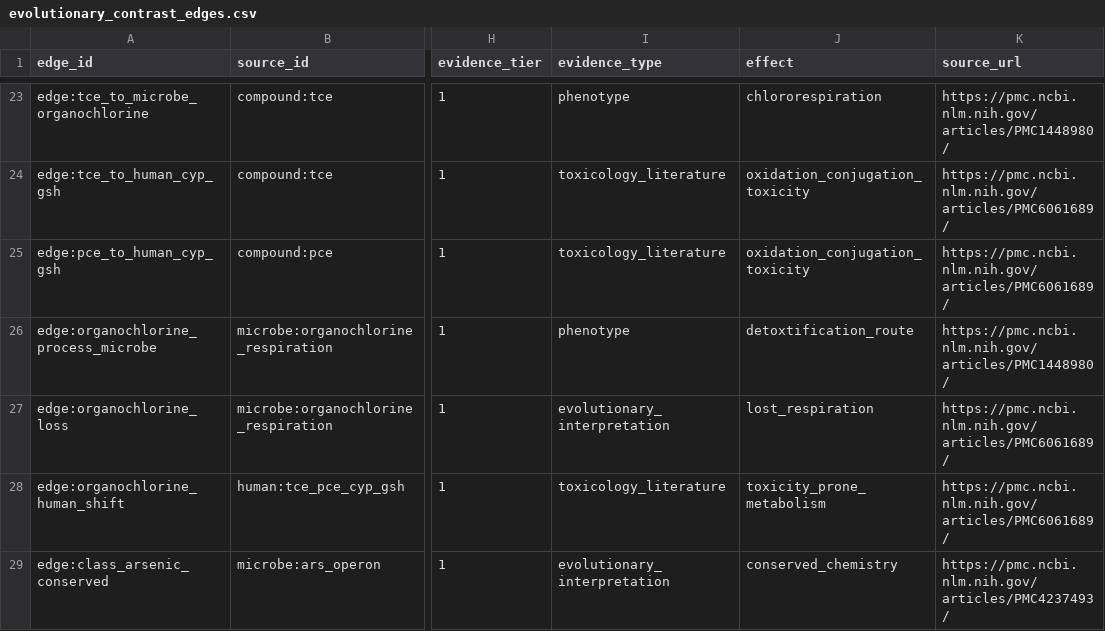
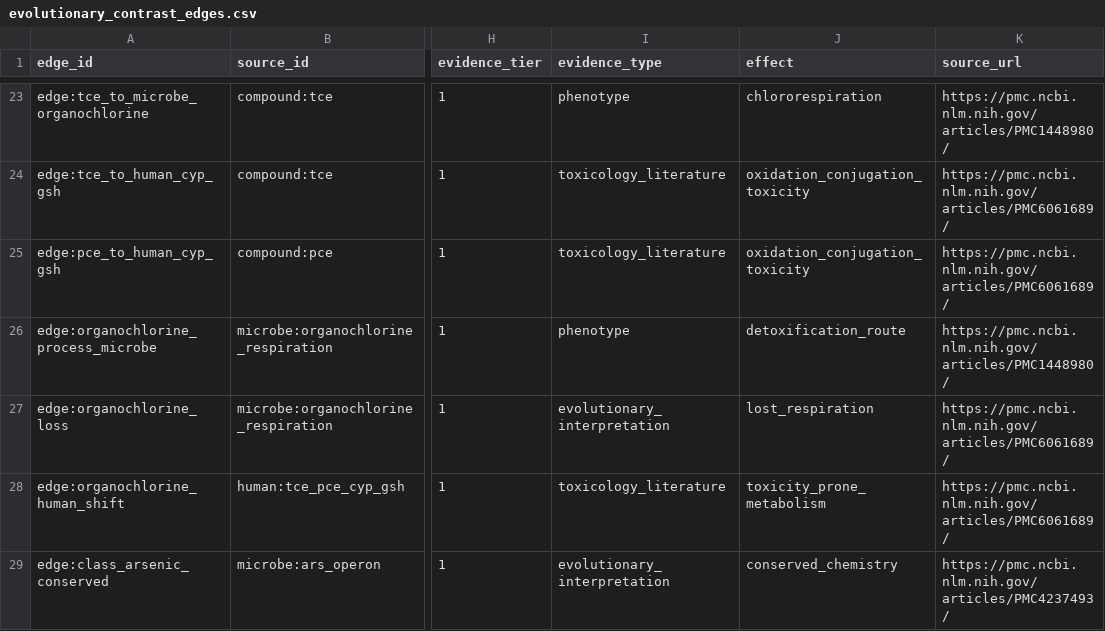
Before and after one commit to kpienta-cloud/geobacter, a CSV file: geotoxgraph/evolutionary_contrast_edges.csv, drawn as a sheet; only a part is shown, gaps mark what is left out; the diff names each change by its address in the sheet, - before the commit and + after, or states it on an @@ line.

```diff
--- a/geotoxgraph/evolutionary_contrast_edges.csv
+++ b/geotoxgraph/evolutionary_contrast_edges.csv
-J26 (effect): detoxtification_route
+J26 (effect): detoxification_route
```
Also changed, not shown: geotoxgraph/geotoxgraph_nodes.csv, geotoxgraph/geotoxgraph_nodes_enriched.csv, 6 other files.
